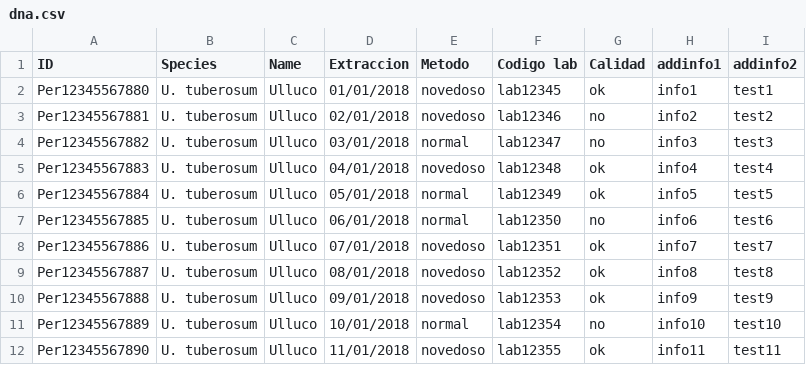
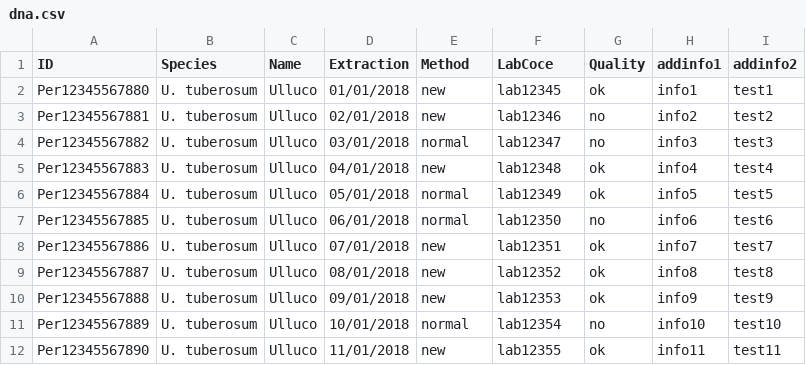
Before and after one commit to rsimon64/qr4genebanks, a CSV file: inst/samples/dna.csv, drawn as a sheet.

Commit message:
updated sample files

```diff
--- a/inst/samples/dna.csv
+++ b/inst/samples/dna.csv
@@ -1,12 +1,12 @@
-ID,Species,Name,Extraccion,Metodo,Codigo lab,Calidad,addinfo1,addinfo2
-Per12345567880,U. tuberosum,Ulluco,01/01/2018,novedoso,lab12345,ok,info1,test1
-Per12345567881,U. tuberosum,Ulluco,02/01/2018,novedoso,lab12346,no,info2,test2
+ID,Species,Name,Extraction,Method,LabCoce,Quality,addinfo1,addinfo2
+Per12345567880,U. tuberosum,Ulluco,01/01/2018,new,lab12345,ok,info1,test1
+Per12345567881,U. tuberosum,Ulluco,02/01/2018,new,lab12346,no,info2,test2
 Per12345567882,U. tuberosum,Ulluco,03/01/2018,normal,lab12347,no,info3,test3
-Per12345567883,U. tuberosum,Ulluco,04/01/2018,novedoso,lab12348,ok,info4,test4
+Per12345567883,U. tuberosum,Ulluco,04/01/2018,new,lab12348,ok,info4,test4
 Per12345567884,U. tuberosum,Ulluco,05/01/2018,normal,lab12349,ok,info5,test5
 Per12345567885,U. tuberosum,Ulluco,06/01/2018,normal,lab12350,no,info6,test6
-Per12345567886,U. tuberosum,Ulluco,07/01/2018,novedoso,lab12351,ok,info7,test7
-Per12345567887,U. tuberosum,Ulluco,08/01/2018,novedoso,lab12352,ok,info8,test8
-Per12345567888,U. tuberosum,Ulluco,09/01/2018,novedoso,lab12353,ok,info9,test9
+Per12345567886,U. tuberosum,Ulluco,07/01/2018,new,lab12351,ok,info7,test7
+Per12345567887,U. tuberosum,Ulluco,08/01/2018,new,lab12352,ok,info8,test8
+Per12345567888,U. tuberosum,Ulluco,09/01/2018,new,lab12353,ok,info9,test9
 Per12345567889,U. tuberosum,Ulluco,10/01/2018,normal,lab12354,no,info10,test10
-Per12345567890,U. tuberosum,Ulluco,11/01/2018,novedoso,lab12355,ok,info11,test11
+Per12345567890,U. tuberosum,Ulluco,11/01/2018,new,lab12355,ok,info11,test11
```
Also changed, not shown: inst/samples/invitro.csv, 2 other files.
